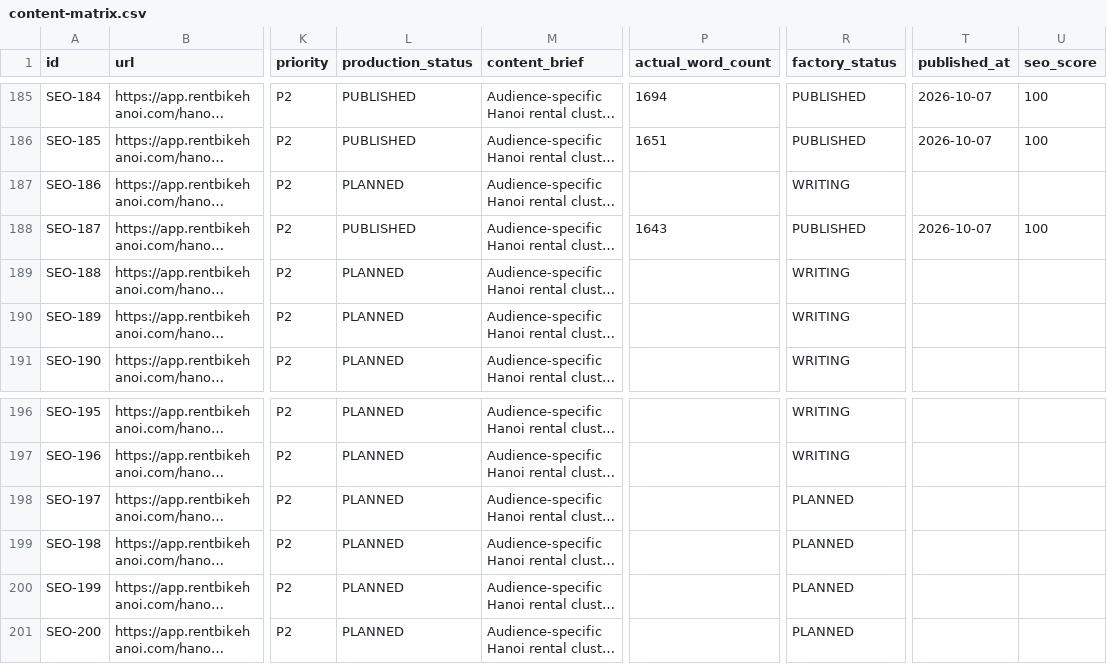
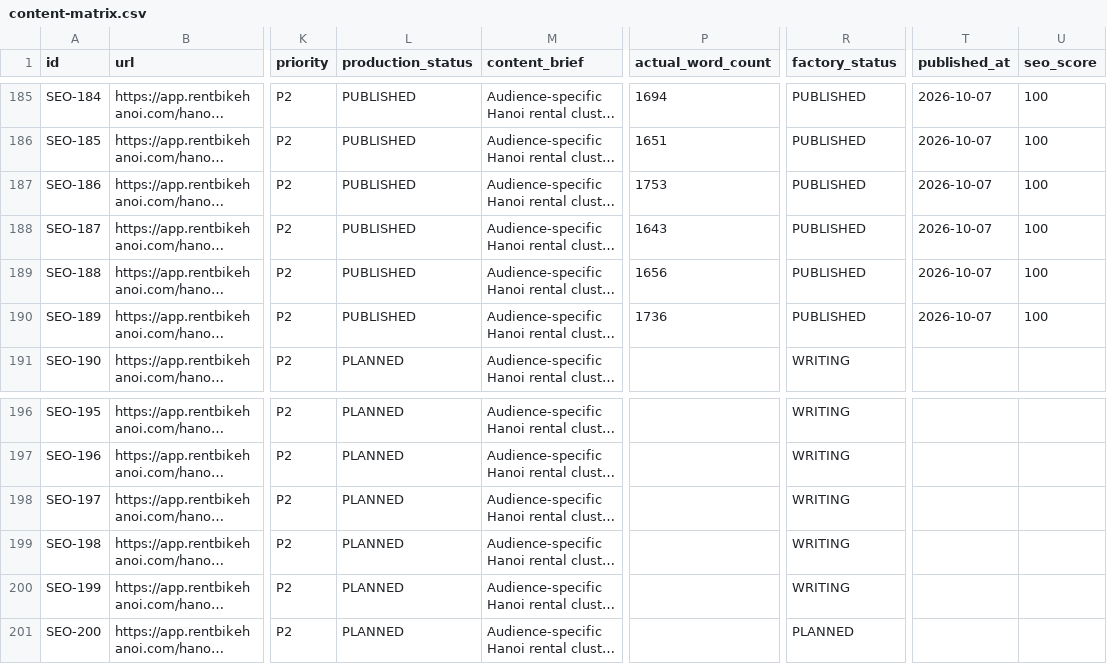
Before and after one commit to thuexemayhanoi/web, a CSV file: data/content-matrix.csv, drawn as a sheet; only a part is shown, gaps mark what is left out; long unchanged cells end in …; the diff names each change by its address in the sheet, - before the commit and + after, or states it on an @@ line.

Commit message:
factory: process article queue

```diff
--- a/data/content-matrix.csv
+++ b/data/content-matrix.csv
-L187 (production_status): PLANNED
+L187 (production_status): PUBLISHED
-P187 (actual_word_count): (empty)
+P187 (actual_word_count): 1753
-R187 (factory_status): WRITING
+R187 (factory_status): PUBLISHED
-T187 (published_at): (empty)
+T187 (published_at): 2026-10-07
-U187 (seo_score): (empty)
+U187 (seo_score): 100
-L189:L190 (production_status): PLANNED
+L189:L190 (production_status): PUBLISHED
-P189 (actual_word_count): (empty)
+P189 (actual_word_count): 1656
-R189:R190 (factory_status): WRITING
+R189:R190 (factory_status): PUBLISHED
-T189:T190 (published_at): (empty)
+T189:T190 (published_at): 2026-10-07
-U189:U190 (seo_score): (empty)
+U189:U190 (seo_score): 100
-P190 (actual_word_count): (empty)
+P190 (actual_word_count): 1736
-R198:R200 (factory_status): PLANNED
+R198:R200 (factory_status): WRITING
```
Also changed, not shown: 10 other files.
